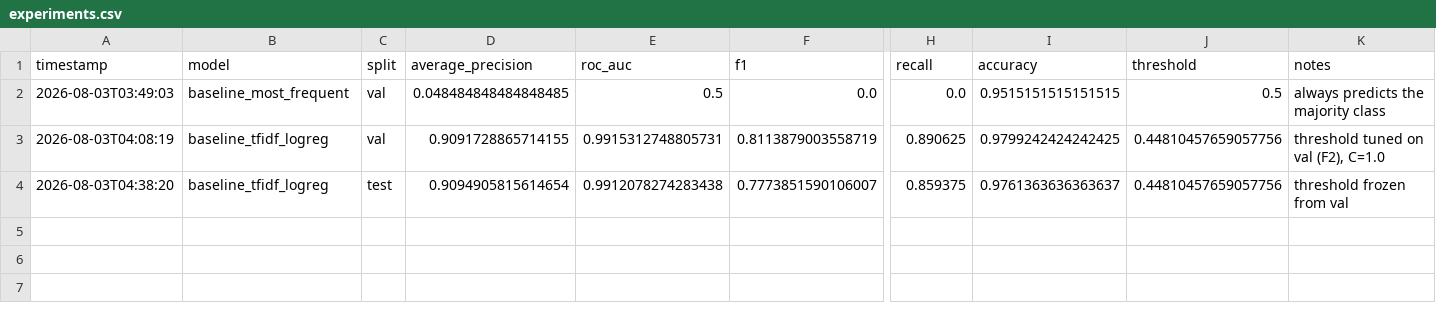
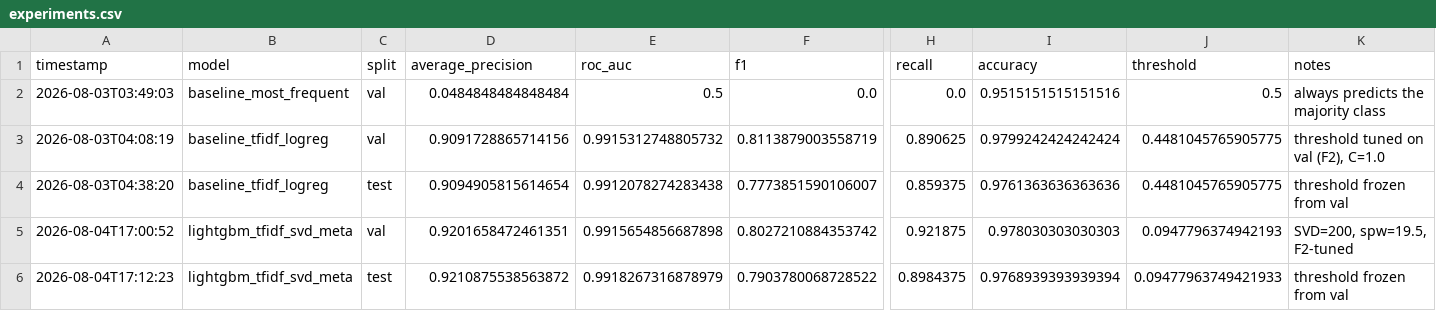
Before and after one commit to KyryloPerov/Fake_Job_Postings_Detection, a CSV file: reports/experiments.csv, drawn as a sheet; only a part is shown, gaps mark what is left out; rows hold the shown columns only; the diff names each change by its address in the sheet, - before the commit and + after, or states it on an @@ line.

Commit message:
lightgbm: TF-IDF/SVD + metadata model, experiments logged

```diff
--- a/reports/experiments.csv
+++ b/reports/experiments.csv
-D2 (average_precision): 0.048484848484848485
+D2 (average_precision): 0.0484848484848484
-I2 (accuracy): 0.9515151515151515
+I2 (accuracy): 0.9515151515151516
-D3 (average_precision): 0.9091728865714155
+D3 (average_precision): 0.9091728865714156
-E3 (roc_auc): 0.9915312748805731
+E3 (roc_auc): 0.9915312748805732
-I3 (accuracy): 0.9799242424242425
+I3 (accuracy): 0.9799242424242424
-J3:J4 (threshold): 0.44810457659057756
+J3:J4 (threshold): 0.4481045765905775
-I4 (accuracy): 0.9761363636363637
+I4 (accuracy): 0.9761363636363636
+row 5: 2026-08-04T17:00:52 | lightgbm_tfidf_svd_meta | val | 0.9201658472461351 | 0.9915654856687898 | 0.8027210884353742 | 0.921875 | 0.978030303030303 | 0.0947796374942193 | SVD=200, spw=19.5, F2-tuned
+row 6: 2026-08-04T17:12:23 | lightgbm_tfidf_svd_meta | test | 0.9210875538563872 | 0.9918267316878979 | 0.7903780068728522 | 0.8984375 | 0.9768939393939394 | 0.09477963749421933 | threshold frozen from val
```
Also changed, not shown: 1 other file.
